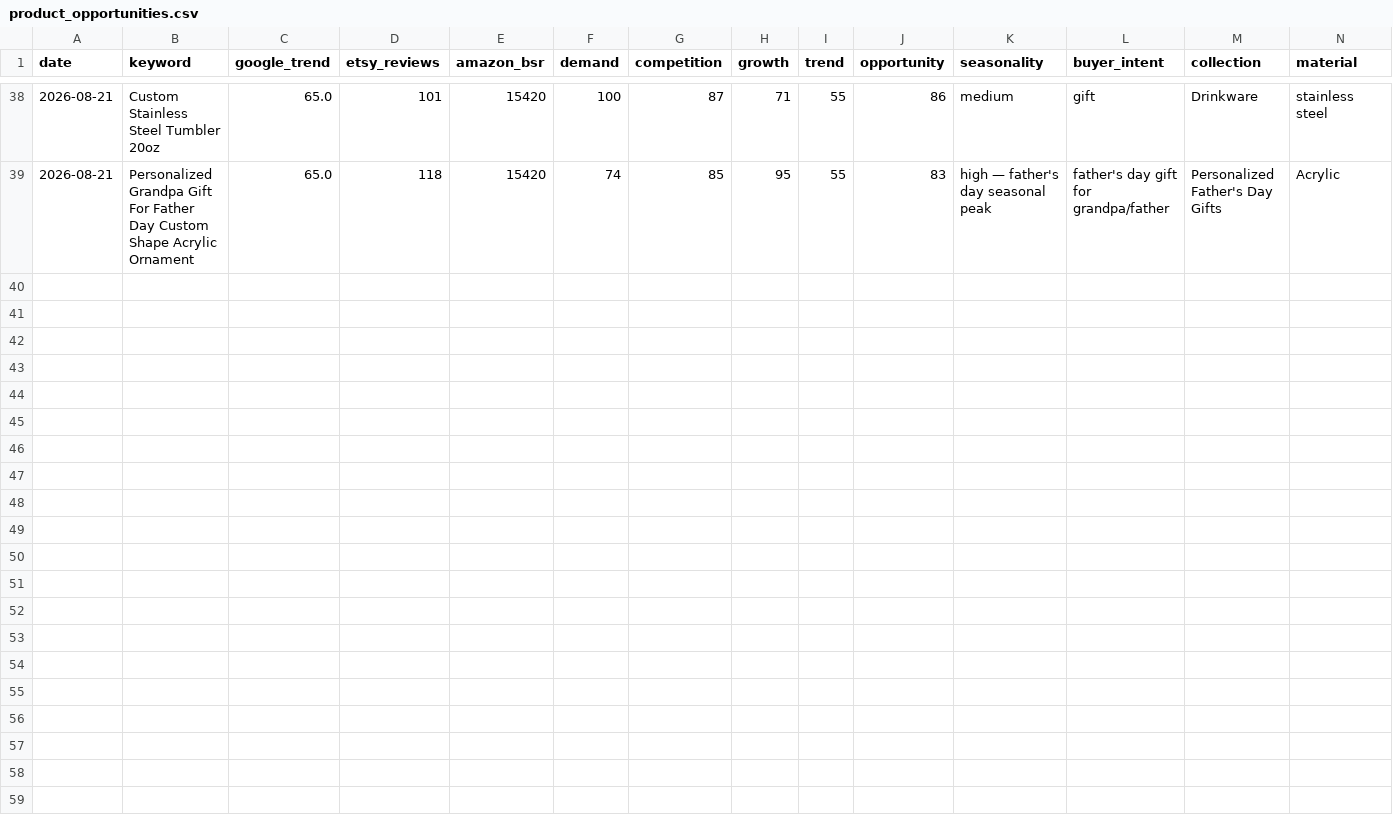
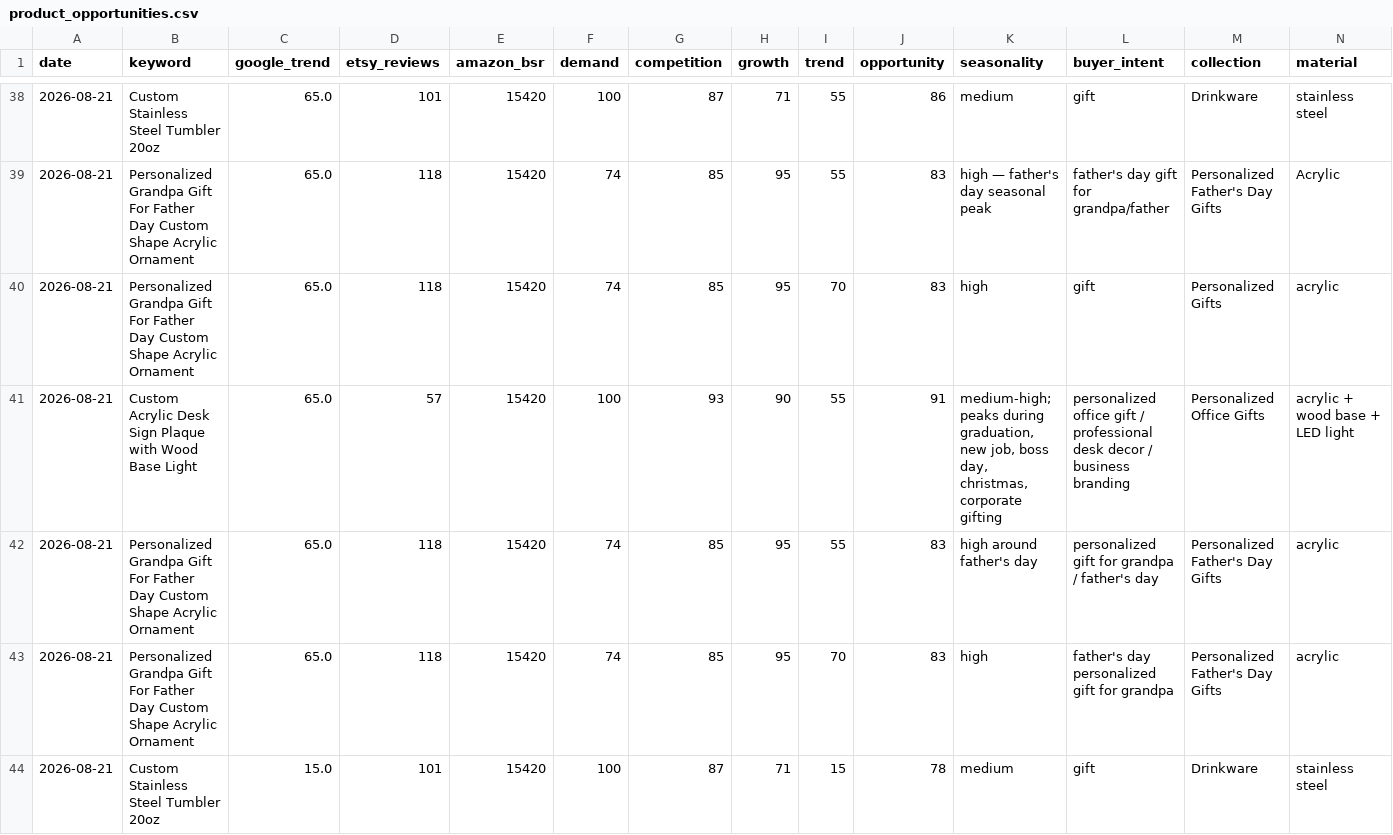
Before and after one commit to Trung1234/product-hub-assistant, a CSV file: data/product_opportunities.csv, drawn as a sheet; only a part is shown, gaps mark what is left out; rows hold the shown columns only; the diff names each change by its address in the sheet, - before the commit and + after, or states it on an @@ line.

Commit message:
feat(gtrends): integrate pytrends Google Trends tool with 3-source parallel scoring and matrix recording

```diff
--- a/data/product_opportunities.csv
+++ b/data/product_opportunities.csv
+row 40: 2026-08-21 | Personalized Grandpa Gift For Father Day Custom Shape Acrylic Ornament | 65.0 | 118 | 15420 | 74 | 85 | 95 | 70 | 83 | high | gift | Personalized Gifts | acrylic
+row 41: 2026-08-21 | Custom Acrylic Desk Sign Plaque with Wood Base Light | 65.0 | 57 | 15420 | 100 | 93 | 90 | 55 | 91 | medium-high; peaks during graduation, new job, boss day, christmas, corporate gifting | personalized office gift / professional desk decor / business branding | Personalized Office Gifts | acrylic + wood base + LED light
+row 42: 2026-08-21 | Personalized Grandpa Gift For Father Day Custom Shape Acrylic Ornament | 65.0 | 118 | 15420 | 74 | 85 | 95 | 55 | 83 | high around father's day | personalized gift for grandpa / father's day | Personalized Father's Day Gifts | acrylic
+row 43: 2026-08-21 | Personalized Grandpa Gift For Father Day Custom Shape Acrylic Ornament | 65.0 | 118 | 15420 | 74 | 85 | 95 | 70 | 83 | high | father's day personalized gift for grandpa | Personalized Father's Day Gifts | acrylic
+row 44: 2026-08-21 | Custom Stainless Steel Tumbler 20oz | 15.0 | 101 | 15420 | 100 | 87 | 71 | 15 | 78 | medium | gift | Drinkware | stainless steel
```
Also changed, not shown: 14 other files.
